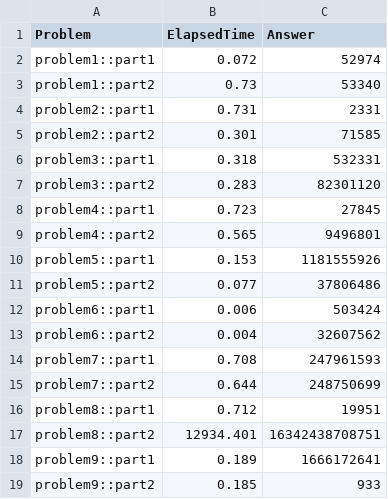
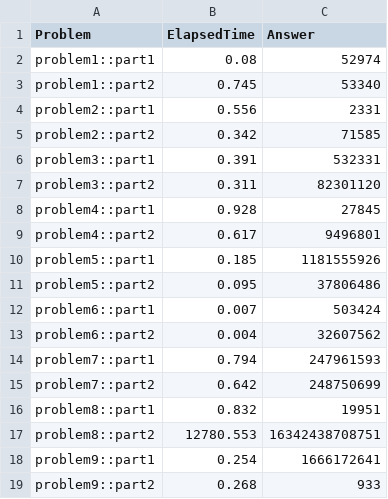
Before and after one commit to castle8080/rook_aoc_2023, a CSV file: results/latest.csv, drawn as a sheet.

```diff
--- a/results/latest.csv
+++ b/results/latest.csv
@@ -1,19 +1,19 @@
 Problem,ElapsedTime,Answer
-problem1::part1,0.072,52974
-problem1::part2,0.73,53340
-problem2::part1,0.731,2331
-problem2::part2,0.301,71585
-problem3::part1,0.318,532331
-problem3::part2,0.283,82301120
-problem4::part1,0.723,27845
-problem4::part2,0.565,9496801
-problem5::part1,0.153,1181555926
-problem5::part2,0.077,37806486
-problem6::part1,0.006,503424
+problem1::part1,0.08,52974
+problem1::part2,0.745,53340
+problem2::part1,0.556,2331
+problem2::part2,0.342,71585
+problem3::part1,0.391,532331
+problem3::part2,0.311,82301120
+problem4::part1,0.928,27845
+problem4::part2,0.617,9496801
+problem5::part1,0.185,1181555926
+problem5::part2,0.095,37806486
+problem6::part1,0.007,503424
 problem6::part2,0.004,32607562
-problem7::part1,0.708,247961593
-problem7::part2,0.644,248750699
-problem8::part1,0.712,19951
-problem8::part2,12934.401,16342438708751
-problem9::part1,0.189,1666172641
-problem9::part2,0.185,933
+problem7::part1,0.794,247961593
+problem7::part2,0.642,248750699
+problem8::part1,0.832,19951
+problem8::part2,12780.553,16342438708751
+problem9::part1,0.254,1666172641
+problem9::part2,0.268,933
```
Also changed, not shown: 3 other files.
